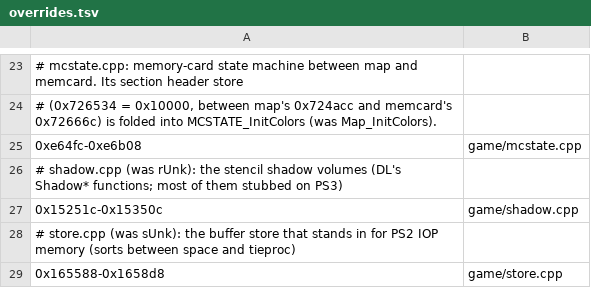
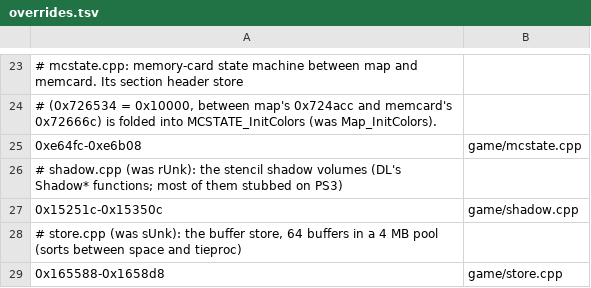
Before and after one commit to Clou67/thedecompfromhell, a TSV file: tools/overrides.tsv, drawn as a sheet; only a part is shown, gaps mark what is left out; the diff names each change by its address in the sheet, - before the commit and + after, or states it on an @@ line.

```diff
--- a/tools/overrides.tsv
+++ b/tools/overrides.tsv
-A28: …the buffer store that stands in for PS2 IOP memory (sorts between…
+A28: …the buffer store, 64 buffers in a 4 MB pool (sorts between…
```
Also changed, not shown: tools/global_types.tsv, tools/renames.tsv, 9 other files.
